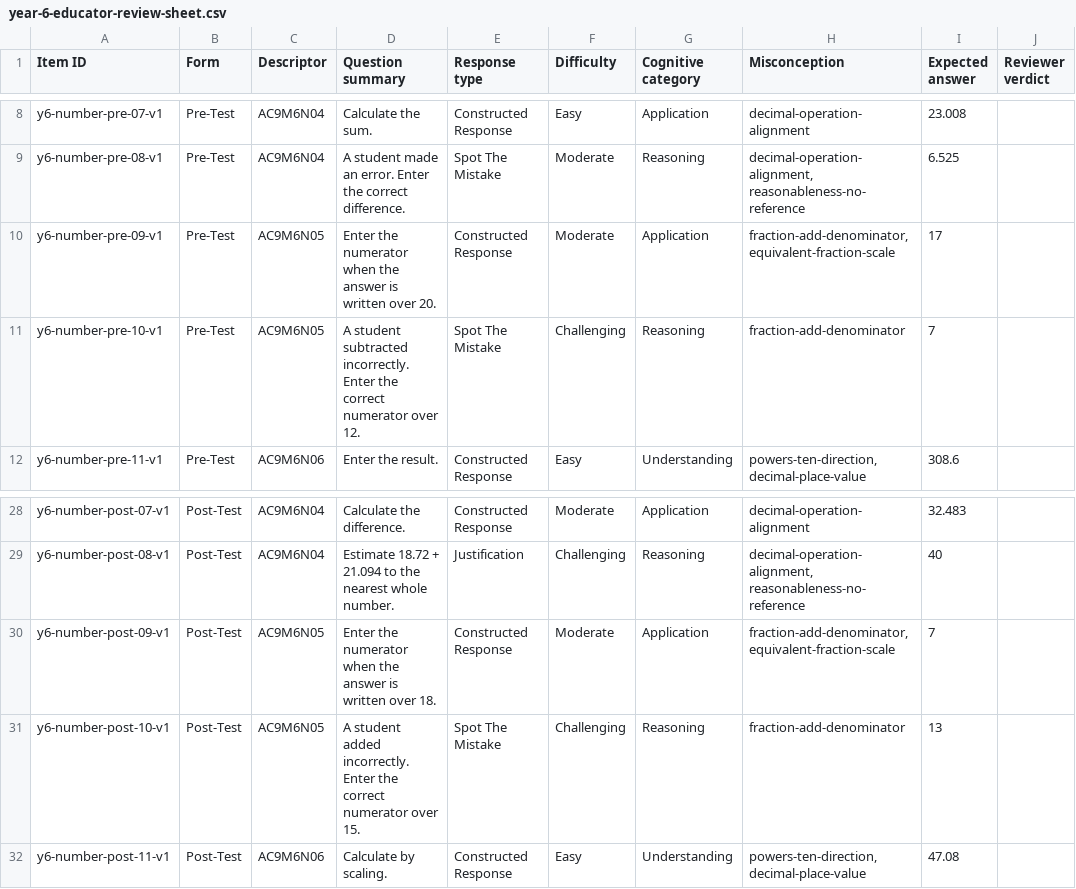
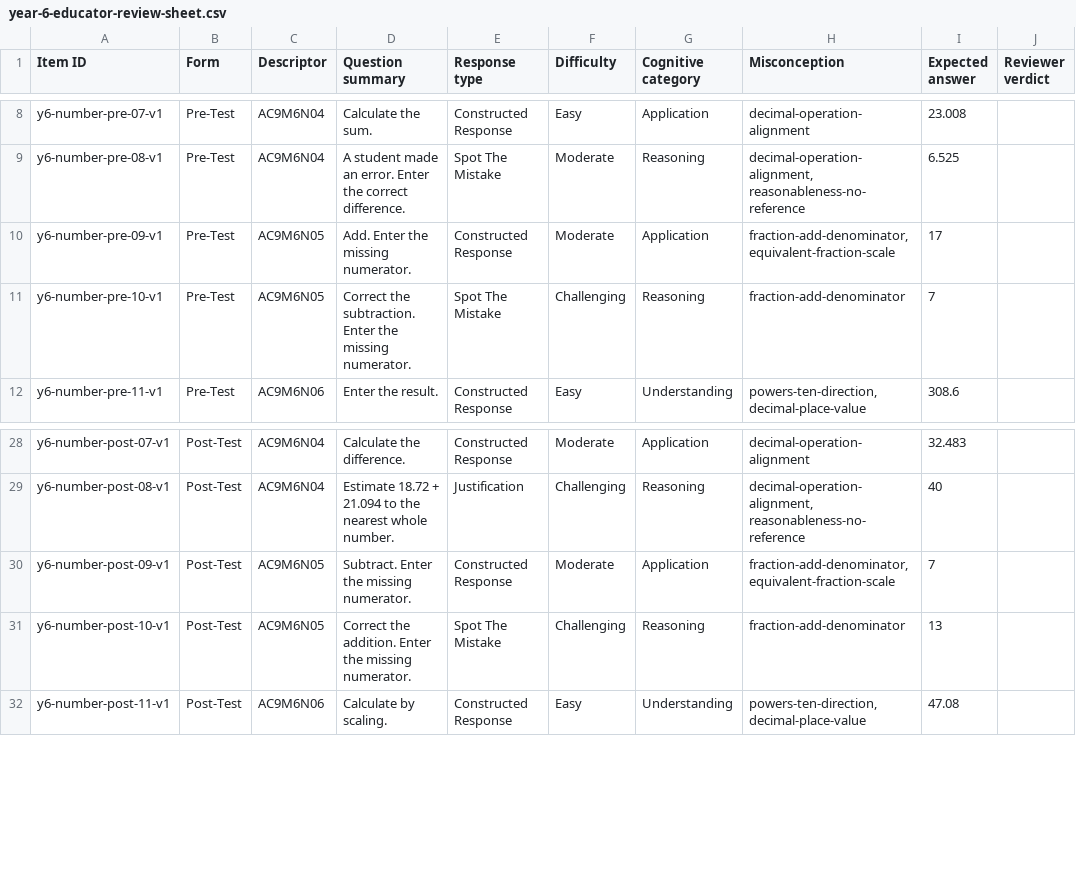
Before and after one commit to seanjohns922-sketch/Level-Up-Learning2.0, a CSV file: docs/number-nexus/year-6-educator-review-sheet.csv, drawn as a sheet; only a part is shown, gaps mark what is left out; the diff names each change by its address in the sheet, - before the commit and + after, or states it on an @@ line.

```diff
--- a/docs/number-nexus/year-6-educator-review-sheet.csv
+++ b/docs/number-nexus/year-6-educator-review-sheet.csv
-D10 (Question summary): Enter the numerator when the answer is written over 20.
+D10 (Question summary): Add. Enter the missing numerator.
-D11 (Question summary): A student subtracted incorrectly. Enter the correct numerator over 12.
+D11 (Question summary): Correct the subtraction. Enter the missing numerator.
-D30 (Question summary): Enter the numerator when the answer is written over 18.
+D30 (Question summary): Subtract. Enter the missing numerator.
-D31 (Question summary): A student added incorrectly. Enter the correct numerator over 15.
+D31 (Question summary): Correct the addition. Enter the missing numerator.
```
Also changed, not shown: 4 other files.
